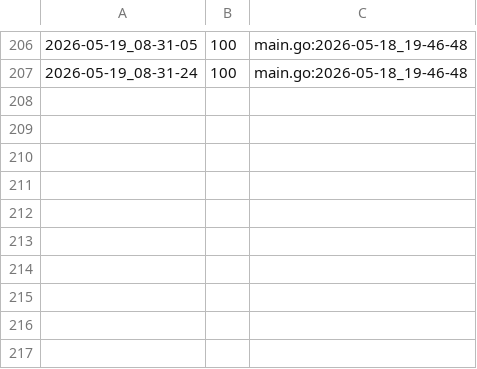
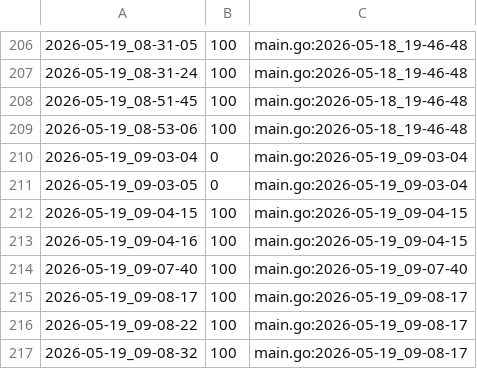
Before and after one commit to qxcode-course/ed-ter-bloco-a-marianoialy, a CSV file: .tko/track/ed@ilhas/track.csv, drawn as a sheet; only a part is shown, gaps mark what is left out; the diff names each change by its address in the sheet, - before the commit and + after, or states it on an @@ line.

```diff
--- a/.tko/track/ed@ilhas/track.csv
+++ b/.tko/track/ed@ilhas/track.csv
+row 208: 2026-05-19_08-51-45 | 100 | main.go:2026-05-18_19-46-48
+row 209: 2026-05-19_08-53-06 | 100 | main.go:2026-05-18_19-46-48
+row 210: 2026-05-19_09-03-04 | 0 | main.go:2026-05-19_09-03-04
+row 211: 2026-05-19_09-03-05 | 0 | main.go:2026-05-19_09-03-04
+row 212: 2026-05-19_09-04-15 | 100 | main.go:2026-05-19_09-04-15
+row 213: 2026-05-19_09-04-16 | 100 | main.go:2026-05-19_09-04-15
+row 214: 2026-05-19_09-07-40 | 100 | main.go:2026-05-19_09-07-40
+row 215: 2026-05-19_09-08-17 | 100 | main.go:2026-05-19_09-08-17
+row 216: 2026-05-19_09-08-22 | 100 | main.go:2026-05-19_09-08-17
+row 217: 2026-05-19_09-08-32 | 100 | main.go:2026-05-19_09-08-17
```
Also changed, not shown: 4 other files.
